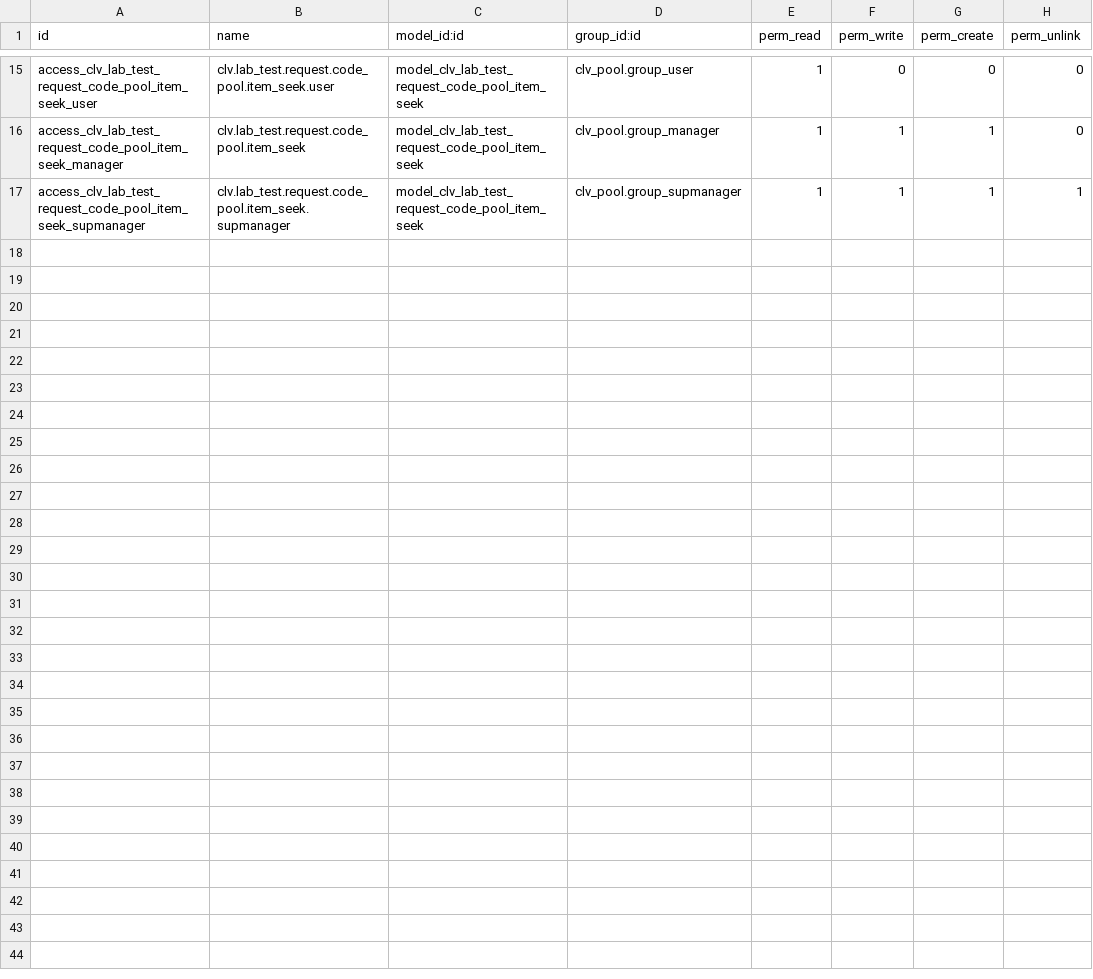
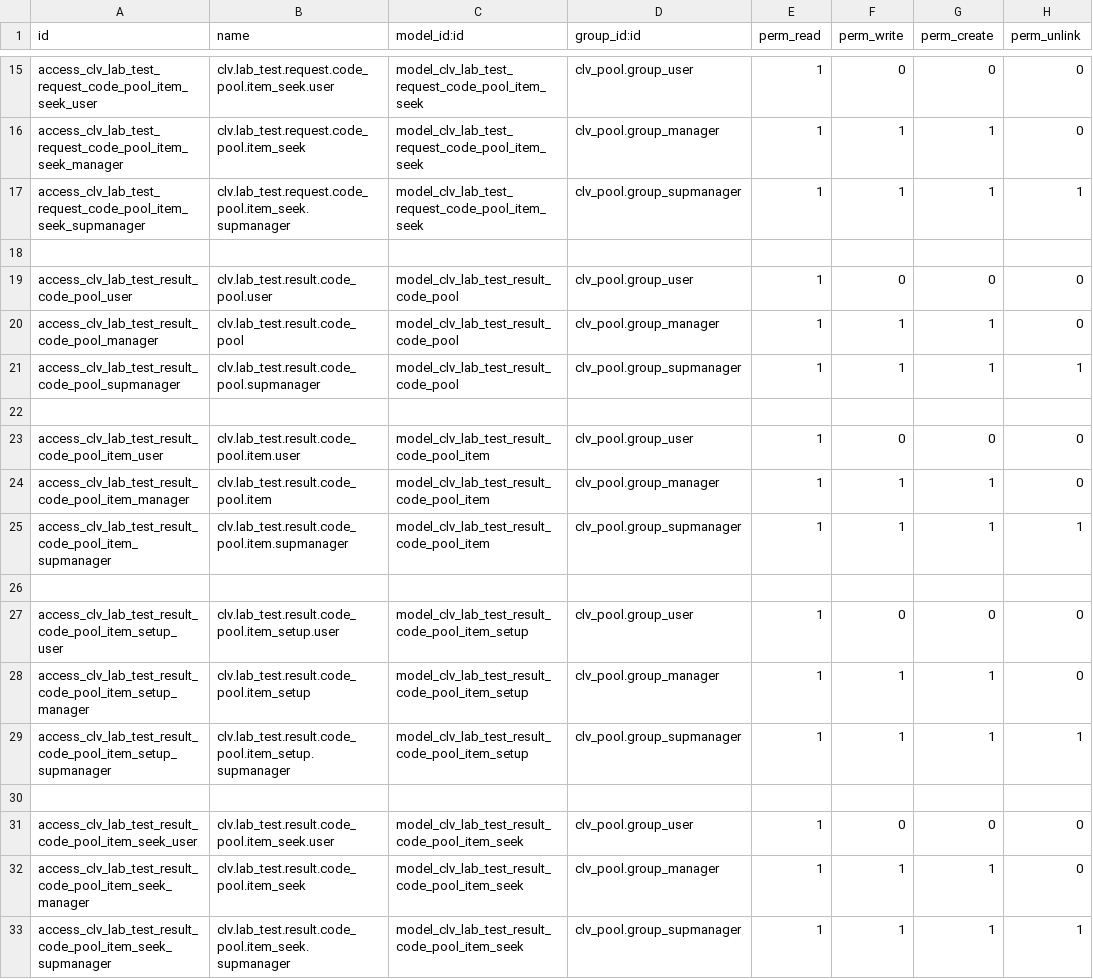
Before and after one commit to MostlyOpen/clvsol_odoo_addons_jcafb, a CSV file: clv_lab_test_pool_jcafb/security/ir.model.access.csv, drawn as a sheet; only a part is shown, gaps mark what is left out.

Commit message:
[IMP] clv_lab_test_pool_jcafb (ADD lab_test_result_code_pool)

```diff
--- a/clv_lab_test_pool_jcafb/security/ir.model.access.csv
+++ b/clv_lab_test_pool_jcafb/security/ir.model.access.csv
@@ -17 +17,17 @@ access_clv_lab_test_request_code_pool_item_seek_manager,clv.lab_test.request.cod
 access_clv_lab_test_request_code_pool_item_seek_supmanager,clv.lab_test.request.code_pool.item_seek.supmanager,model_clv_lab_test_request_code_pool_item_seek,clv_pool.group_supmanager,1,1,1,1
+
+access_clv_lab_test_result_code_pool_user,clv.lab_test.result.code_pool.user,model_clv_lab_test_result_code_pool,clv_pool.group_user,1,0,0,0
+access_clv_lab_test_result_code_pool_manager,clv.lab_test.result.code_pool,model_clv_lab_test_result_code_pool,clv_pool.group_manager,1,1,1,0
+access_clv_lab_test_result_code_pool_supmanager,clv.lab_test.result.code_pool.supmanager,model_clv_lab_test_result_code_pool,clv_pool.group_supmanager,1,1,1,1
+
+access_clv_lab_test_result_code_pool_item_user,clv.lab_test.result.code_pool.item.user,model_clv_lab_test_result_code_pool_item,clv_pool.group_user,1,0,0,0
+access_clv_lab_test_result_code_pool_item_manager,clv.lab_test.result.code_pool.item,model_clv_lab_test_result_code_pool_item,clv_pool.group_manager,1,1,1,0
+access_clv_lab_test_result_code_pool_item_supmanager,clv.lab_test.result.code_pool.item.supmanager,model_clv_lab_test_result_code_pool_item,clv_pool.group_supmanager,1,1,1,1
+
+access_clv_lab_test_result_code_pool_item_setup_user,clv.lab_test.result.code_pool.item_setup.user,model_clv_lab_test_result_code_pool_item_setup,clv_pool.group_user,1,0,0,0
+access_clv_lab_test_result_code_pool_item_setup_manager,clv.lab_test.result.code_pool.item_setup,model_clv_lab_test_result_code_pool_item_setup,clv_pool.group_manager,1,1,1,0
+access_clv_lab_test_result_code_pool_item_setup_supmanager,clv.lab_test.result.code_pool.item_setup.supmanager,model_clv_lab_test_result_code_pool_item_setup,clv_pool.group_supmanager,1,1,1,1
+
+access_clv_lab_test_result_code_pool_item_seek_user,clv.lab_test.result.code_pool.item_seek.user,model_clv_lab_test_result_code_pool_item_seek,clv_pool.group_user,1,0,0,0
+access_clv_lab_test_result_code_pool_item_seek_manager,clv.lab_test.result.code_pool.item_seek,model_clv_lab_test_result_code_pool_item_seek,clv_pool.group_manager,1,1,1,0
+access_clv_lab_test_result_code_pool_item_seek_supmanager,clv.lab_test.result.code_pool.item_seek.supmanager,model_clv_lab_test_result_code_pool_item_seek,clv_pool.group_supmanager,1,1,1,1
```
Also changed, not shown: 12 other files.
